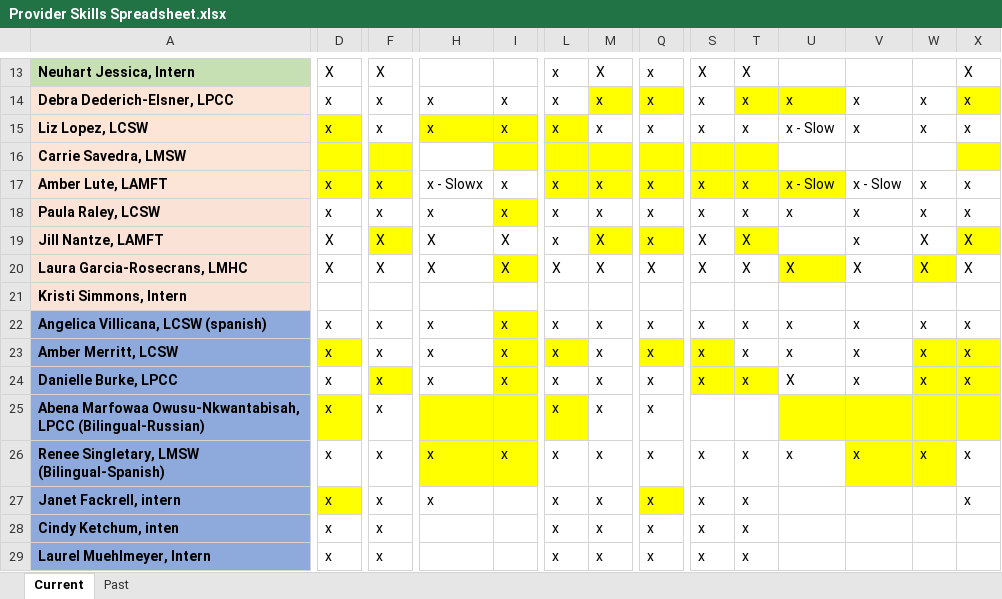
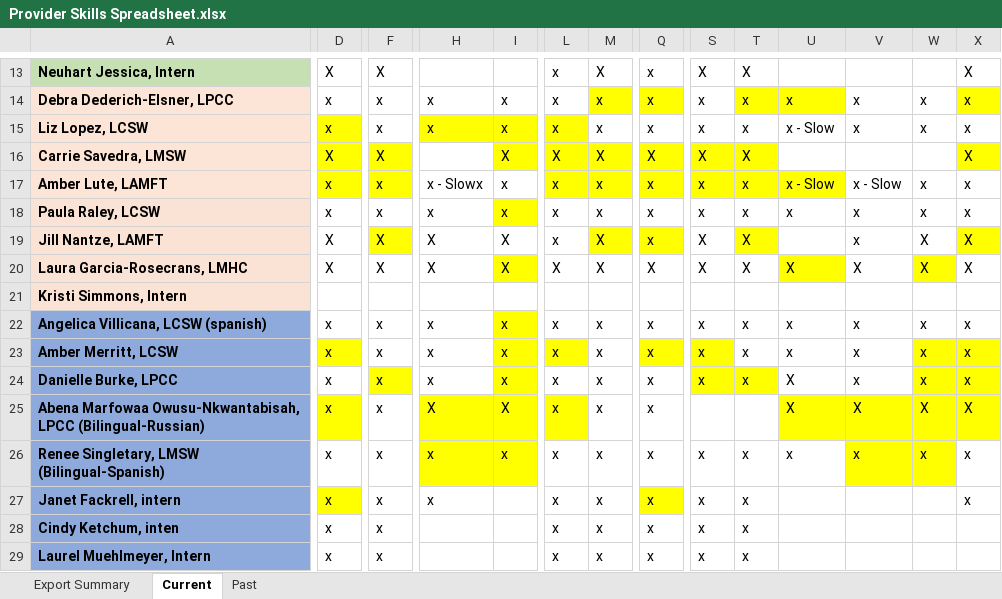
Before and after one commit to xpandai03/tfc-crm-2.0, an Excel workbook: data/Provider Skills Spreadsheet.xlsx, sheet Current, drawn as a sheet; only a part is shown, gaps mark what is left out; values as stored, in another font and other column widths than the file's, no borders; the diff covers the shown part only; the diff names each change by its address in the sheet, - before the commit and + after, or states it on an @@ line.

```diff
--- a/data/Provider Skills Spreadsheet.xlsx (sheet Current)
+++ b/data/Provider Skills Spreadsheet.xlsx (sheet Current)
+sheet tab: Export Summary
-D16: (empty)
+D16: X
-F16: (empty)
+F16: X
-I16: (empty)
+I16: X
-L16: (empty)
+L16: X
-M16: (empty)
+M16: X
-Q16: (empty)
+Q16: X
-S16: (empty)
+S16: X
-T16: (empty)
+T16: X
-X16: (empty)
+X16: X
-H25: (empty)
+H25: X
-I25: (empty)
+I25: X
-U25: (empty)
+U25: X
-V25: (empty)
+V25: X
-W25: (empty)
+W25: X
-X25: (empty)
+X25: X
```
Also changed, not shown: 5 edited cells elsewhere in this sheet.
